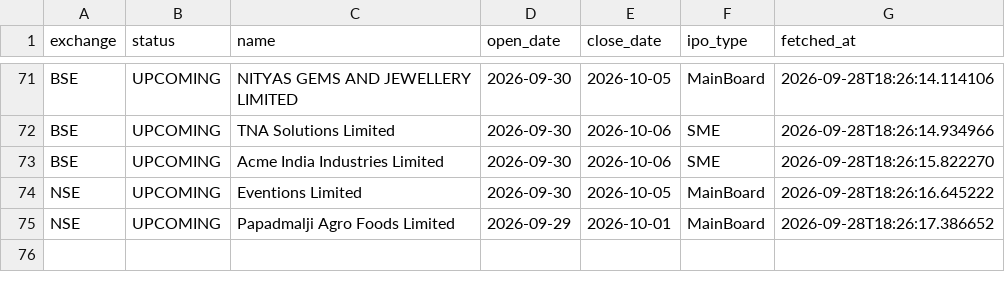
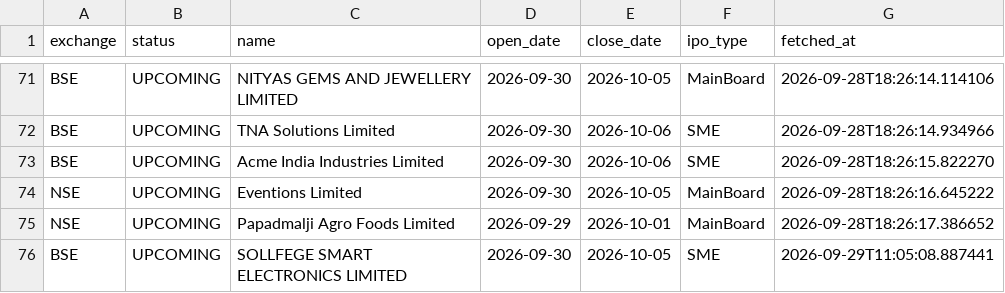
Before and after one commit to Rachitjainca/bse-ipo-tracker, a CSV file: ipo_tracker.csv, drawn as a sheet; only a part is shown, gaps mark what is left out.

Commit message:
Update IPO & pipeline trackers [skip ci]

```diff
--- a/ipo_tracker.csv
+++ b/ipo_tracker.csv
@@ -75 +75,2 @@ NSE,UPCOMING,Eventions Limited,2026-09-30,2026-10-05,MainBoard,2026-09-28T18:26:
 NSE,UPCOMING,Papadmalji Agro Foods Limited,2026-09-29,2026-10-01,MainBoard,2026-09-28T18:26:17.386652
+BSE,UPCOMING,SOLLFEGE SMART ELECTRONICS LIMITED,2026-09-30,2026-10-05,SME,2026-09-29T11:05:08.887441
```
